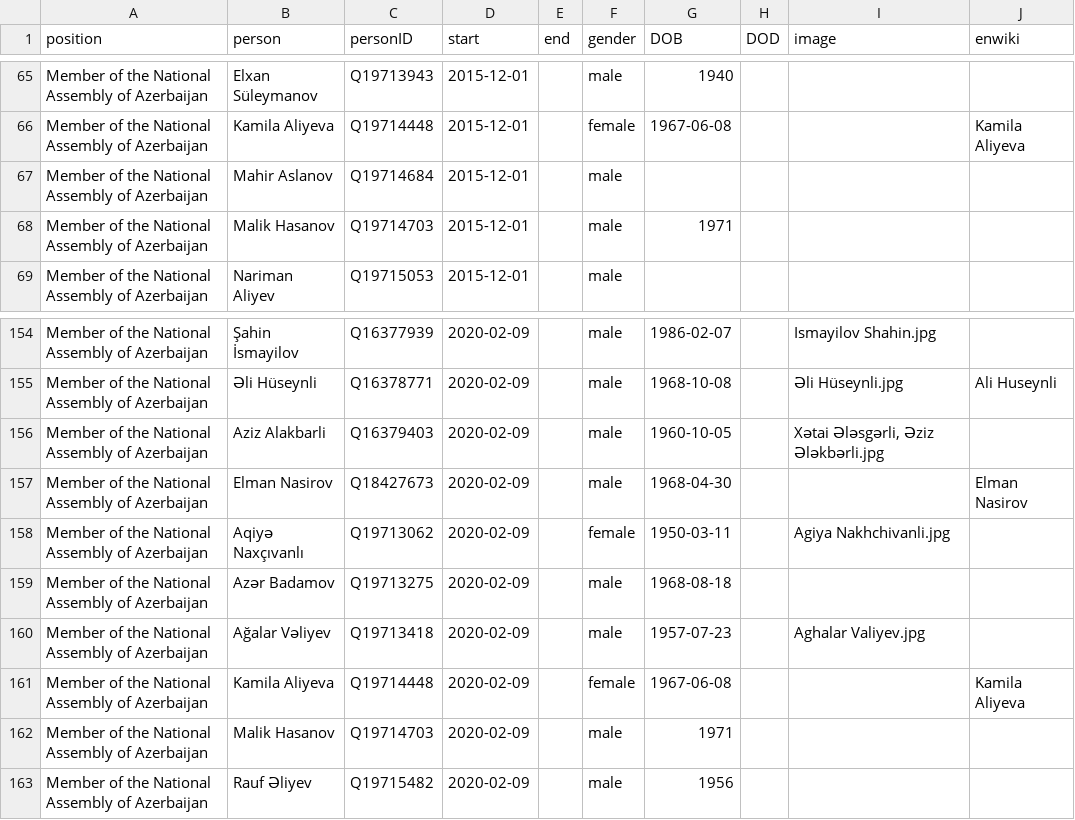
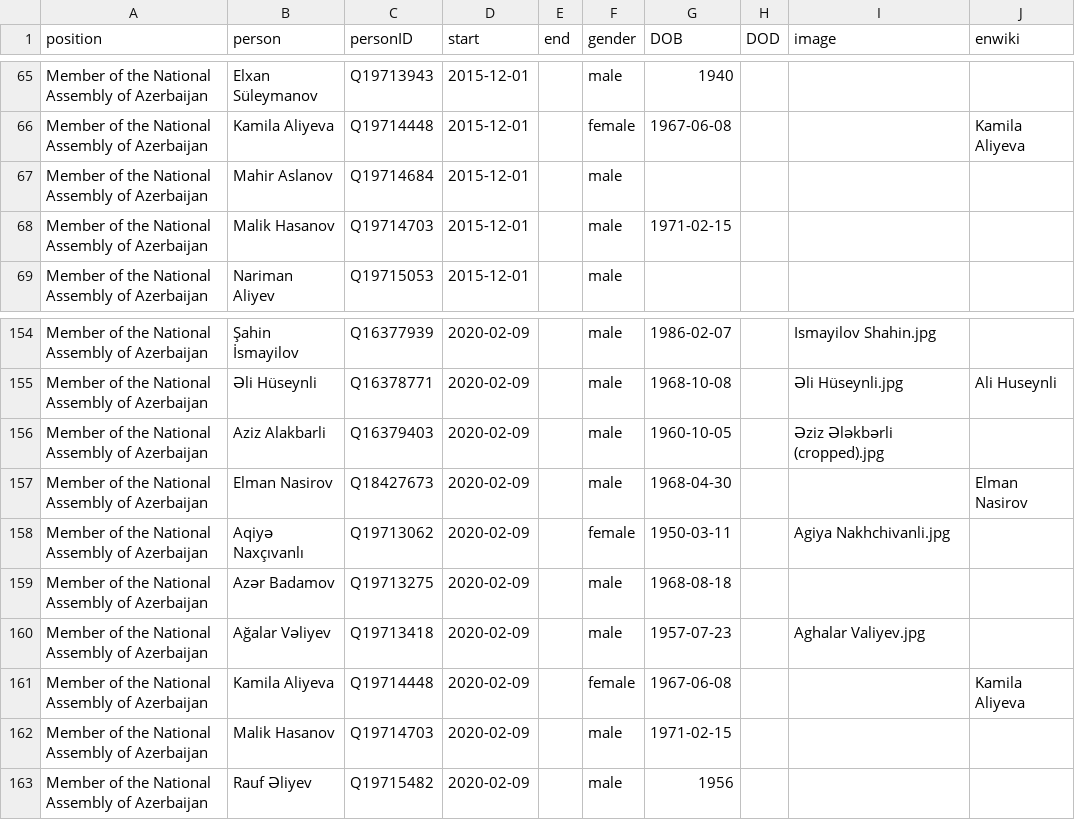
Before and after one commit to every-politician-scrapers/azerbaijan-cabinet, a CSV file: html/legislators.csv, drawn as a sheet; only a part is shown, gaps mark what is left out.

Commit message:
PCB update

```diff
--- a/html/legislators.csv
+++ b/html/legislators.csv
@@ -67,3 +67,3 @@ Member of the National Assembly of Azerbaijan,Kamila Aliyeva,Q19714448,2015-12-0
 Member of the National Assembly of Azerbaijan,Mahir Aslanov,Q19714684,2015-12-01,,male,,,,
-Member of the National Assembly of Azerbaijan,Malik Hasanov,Q19714703,2015-12-01,,male,1971,,,
+Member of the National Assembly of Azerbaijan,Malik Hasanov,Q19714703,2015-12-01,,male,1971-02-15,,,
 Member of the National Assembly of Azerbaijan,Nariman Aliyev,Q19715053,2015-12-01,,male,,,,
@@ -155,3 +155,3 @@ Member of the National Assembly of Azerbaijan,Şahin İsmayilov,Q16377939,2020-0
 Member of the National Assembly of Azerbaijan,Əli Hüseynli,Q16378771,2020-02-09,,male,1968-10-08,,Əli Hüseynli.jpg,Ali Huseynli
-Member of the National Assembly of Azerbaijan,Aziz Alakbarli,Q16379403,2020-02-09,,male,1960-10-05,,"Xətai Ələsgərli, Əziz Ələkbərli.jpg",
+Member of the National Assembly of Azerbaijan,Aziz Alakbarli,Q16379403,2020-02-09,,male,1960-10-05,,Əziz Ələkbərli (cropped).jpg,
 Member of the National Assembly of Azerbaijan,Elman Nasirov,Q18427673,2020-02-09,,male,1968-04-30,,,Elman Nasirov
@@ -161,3 +161,3 @@ Member of the National Assembly of Azerbaijan,Ağalar Vəliyev,Q19713418,2020-02
 Member of the National Assembly of Azerbaijan,Kamila Aliyeva,Q19714448,2020-02-09,,female,1967-06-08,,,Kamila Aliyeva
-Member of the National Assembly of Azerbaijan,Malik Hasanov,Q19714703,2020-02-09,,male,1971,,,
+Member of the National Assembly of Azerbaijan,Malik Hasanov,Q19714703,2020-02-09,,male,1971-02-15,,,
 Member of the National Assembly of Azerbaijan,Rauf Əliyev,Q19715482,2020-02-09,,male,1956,,,
```
